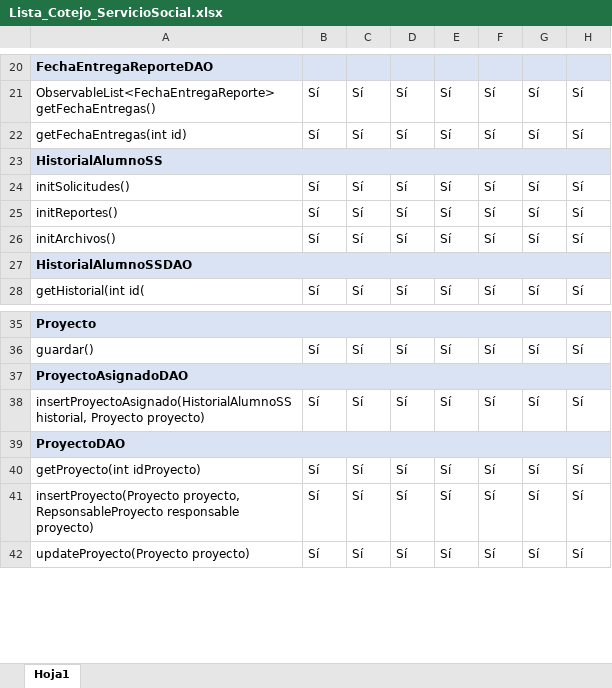
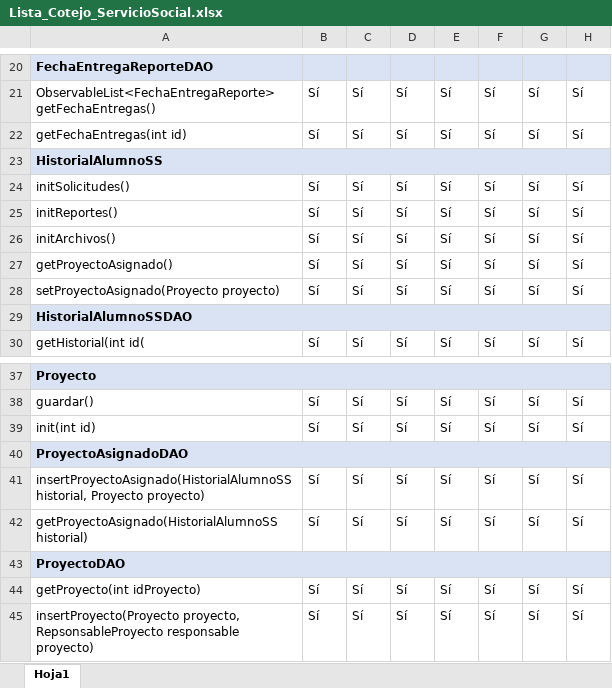
Before and after one commit to MauricioPortilla/ServicioSocial, an Excel workbook: Lista_Cotejo_ServicioSocial.xlsx, sheet Hoja1, drawn as a sheet; only a part is shown, gaps mark what is left out; the shorter side is filled out with more unchanged rows; values as stored, in another font and other column widths than the file's, no borders; the diff names each change by its address in the sheet, - before the commit and + after, or states it on an @@ line.

```diff
--- a/Lista_Cotejo_ServicioSocial.xlsx (sheet Hoja1)
+++ b/Lista_Cotejo_ServicioSocial.xlsx (sheet Hoja1)
+row 27: getProyectoAsignado() | Sí | Sí | Sí | Sí | Sí | Sí | Sí
+row 28: setProyectoAsignado(Proyecto proyecto) | Sí | Sí | Sí | Sí | Sí | Sí | Sí
+row 39: init(int id) | Sí | Sí | Sí | Sí | Sí | Sí | Sí
+row 42: getProyectoAsignado(HistorialAlumnoSS historial) | Sí | Sí | Sí | Sí | Sí | Sí | Sí
```
Also changed, not shown: 1 other file.
